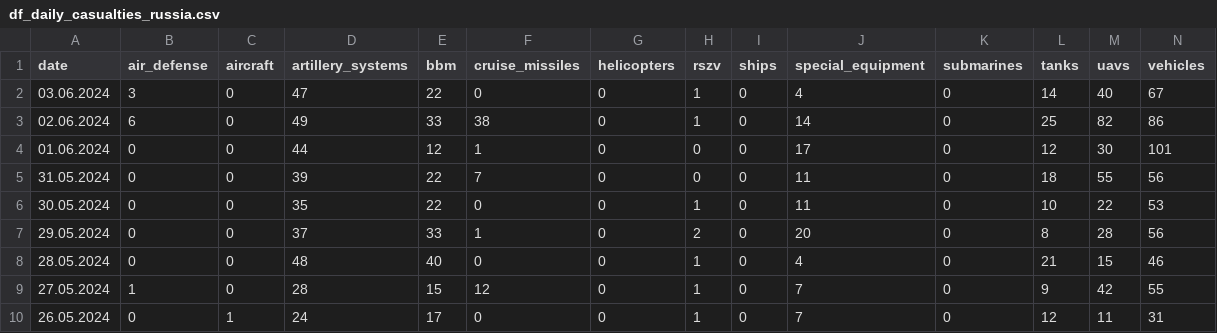
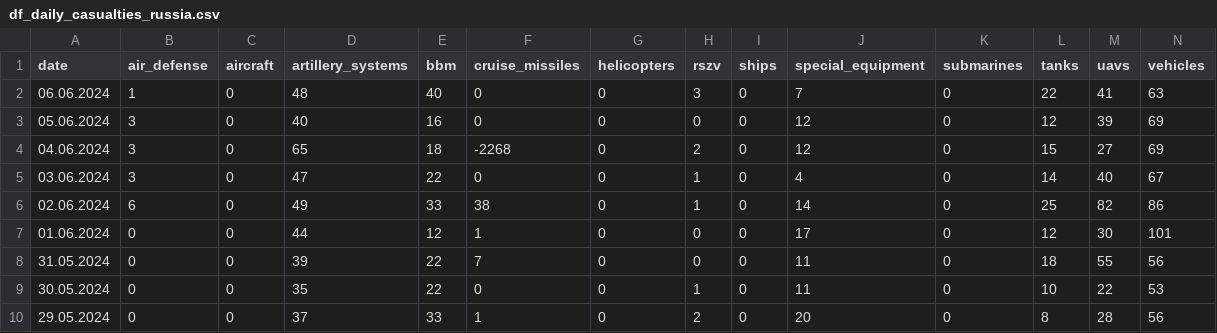
Before and after one commit to hitechparadigm/Ukraine-Russia-War-Dataset, a CSV file: data/df_daily_casualties_russia.csv, drawn as a sheet; only a part is shown; the shorter side is filled out with more unchanged rows; rows hold the shown columns only; the diff names each change by its address in the sheet, - before the commit and + after, or states it on an @@ line.

```diff
--- a/data/df_daily_casualties_russia.csv
+++ b/data/df_daily_casualties_russia.csv
+row 2: 06.06.2024 | 1 | 0 | 48 | 40 | 0 | 0 | 3 | 0 | 7 | 0 | 22 | 41 | 63
+row 3: 05.06.2024 | 3 | 0 | 40 | 16 | 0 | 0 | 0 | 0 | 12 | 0 | 12 | 39 | 69
+row 4: 04.06.2024 | 3 | 0 | 65 | 18 | -2268 | 0 | 2 | 0 | 12 | 0 | 15 | 27 | 69
```
Also changed, not shown: data/parsed_data.csv, 4 other files.
